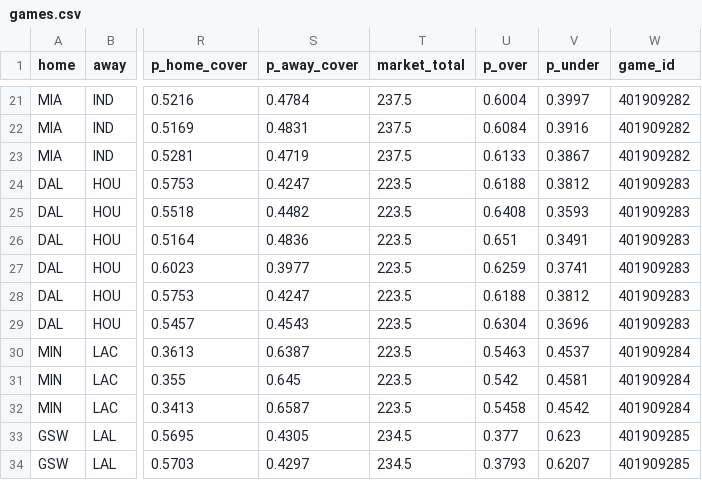
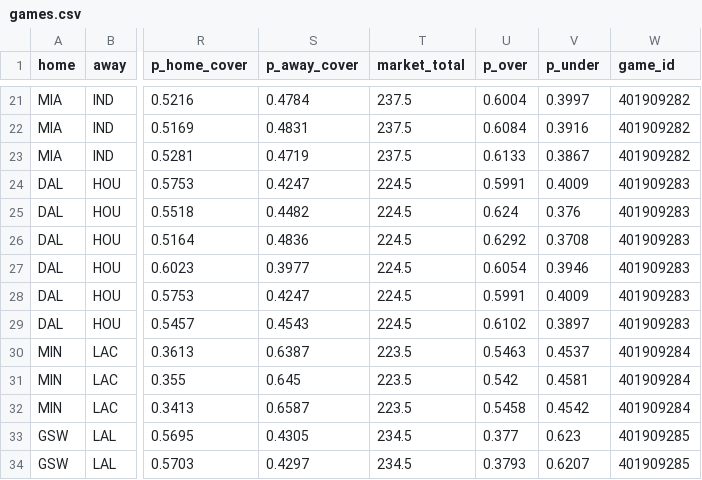
Before and after one commit to shreyaslamba2004-svg/NBA, a CSV file: output/2026-10-30/games.csv, drawn as a sheet; only a part is shown, gaps mark what is left out; the diff names each change by its address in the sheet, - before the commit and + after, or states it on an @@ line.

```diff
--- a/output/2026-10-30/games.csv
+++ b/output/2026-10-30/games.csv
-T24:T29 (market_total): 223.5
+T24:T29 (market_total): 224.5
-U24 (p_over): 0.6188
+U24 (p_over): 0.5991
-V24 (p_under): 0.3812
+V24 (p_under): 0.4009
-U25 (p_over): 0.6408
+U25 (p_over): 0.624
-V25 (p_under): 0.3593
+V25 (p_under): 0.376
-U26 (p_over): 0.651
+U26 (p_over): 0.6292
-V26 (p_under): 0.3491
+V26 (p_under): 0.3708
-U27 (p_over): 0.6259
+U27 (p_over): 0.6054
-V27 (p_under): 0.3741
+V27 (p_under): 0.3946
-U28 (p_over): 0.6188
+U28 (p_over): 0.5991
-V28 (p_under): 0.3812
+V28 (p_under): 0.4009
-U29 (p_over): 0.6304
+U29 (p_over): 0.6102
-V29 (p_under): 0.3696
+V29 (p_under): 0.3897
```
Also changed, not shown: output/2026-10-30/availability.csv, output/2026-10-30/edges.csv, 7 other files.
